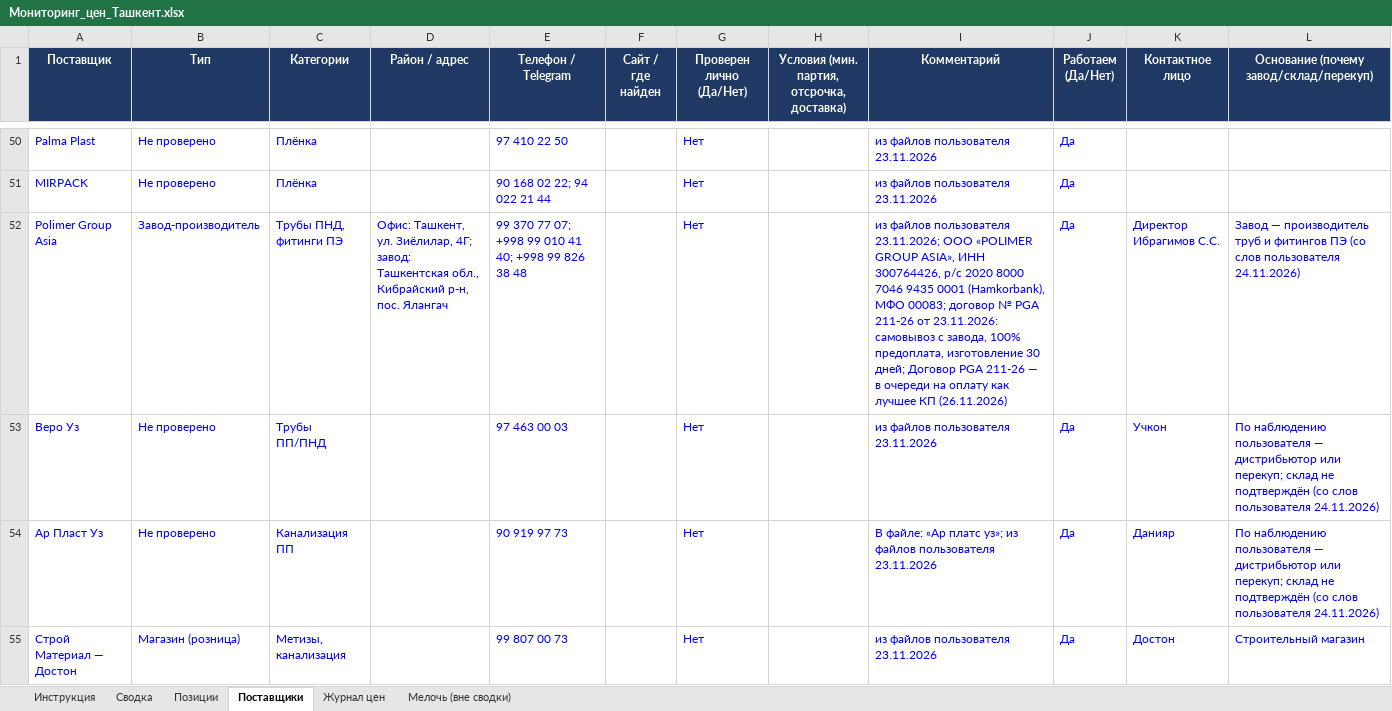
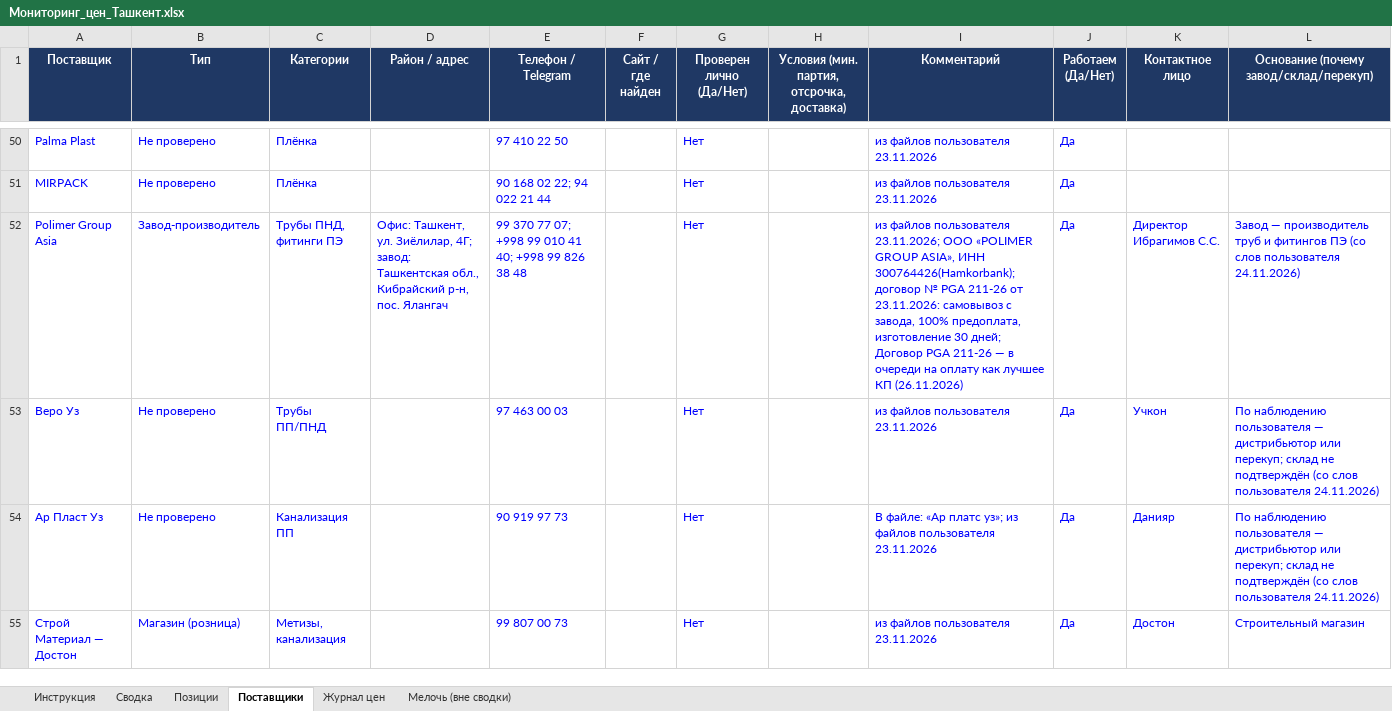
Before and after one commit to Semeev/test_seccondbrain, an Excel workbook: vault/thoughts/projects/golden-hills/Мониторинг_цен_Ташкент.xlsx, sheet Поставщики, drawn as a sheet; only a part is shown, gaps mark what is left out; values as stored, in another font and other column widths than the file's, no borders; conditional formats not drawn; the diff covers the shown part only; the diff names each change by its address in the sheet, - before the commit and + after, or states it on an @@ line.

```diff
--- a/vault/thoughts/projects/golden-hills/Мониторинг_цен_Ташкент.xlsx (sheet Поставщики)
+++ b/vault/thoughts/projects/golden-hills/Мониторинг_цен_Ташкент.xlsx (sheet Поставщики)
-I52 (Комментарий): …ASIA», ИНН 300764426, р/с 2020 8000 7046 9435 0001 (Hamkorbank), МФО 00083; договор №…
+I52 (Комментарий): …ASIA», ИНН 300764426(Hamkorbank); договор №…
```
Also changed, not shown: 14 edited cells elsewhere in this sheet, sheet Журнал цен, hidden cells, 14 other files.
